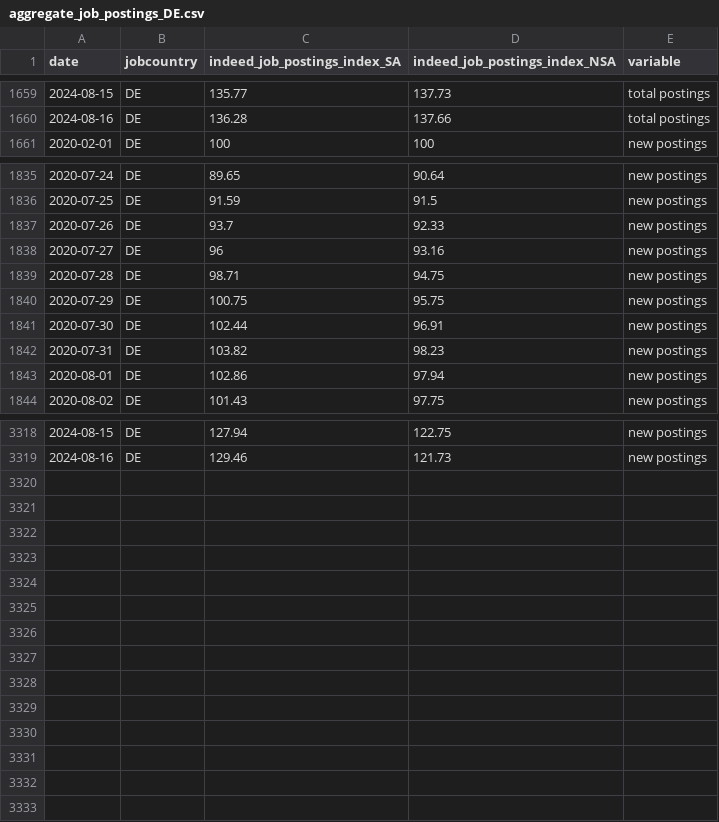
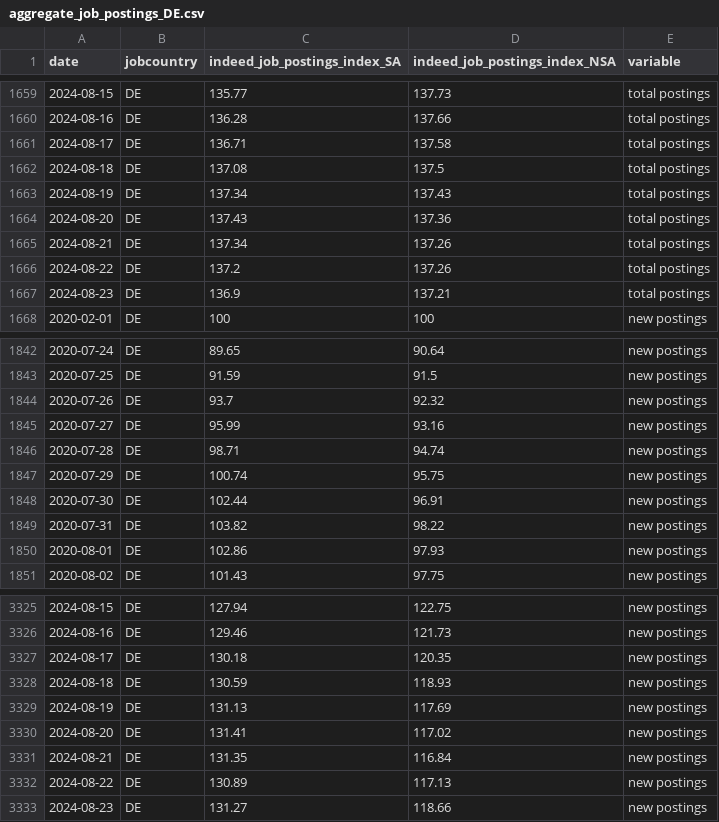
Before and after one commit to hiring-lab/job_postings_tracker, a CSV file: DE/aggregate_job_postings_DE.csv, drawn as a sheet; only a part is shown, gaps mark what is left out; the diff covers the shown part only.

```diff
--- a/DE/aggregate_job_postings_DE.csv
+++ b/DE/aggregate_job_postings_DE.csv
@@ -1660,2 +1660,9 @@ date,jobcountry,indeed_job_postings_index_SA,indeed_job_postings_index_NSA,varia
 2024-08-16,DE,136.28,137.66,total postings
+2024-08-17,DE,136.71,137.58,total postings
+2024-08-18,DE,137.08,137.5,total postings
+2024-08-19,DE,137.34,137.43,total postings
+2024-08-20,DE,137.43,137.36,total postings
+2024-08-21,DE,137.34,137.26,total postings
+2024-08-22,DE,137.2,137.26,total postings
+2024-08-23,DE,136.9,137.21,total postings
 2020-02-01,DE,100,100,new postings
@@ -1836,9 +1843,9 @@ date,jobcountry,indeed_job_postings_index_SA,indeed_job_postings_index_NSA,varia
 2020-07-25,DE,91.59,91.5,new postings
-2020-07-26,DE,93.7,92.33,new postings
-2020-07-27,DE,96,93.16,new postings
-2020-07-28,DE,98.71,94.75,new postings
-2020-07-29,DE,100.75,95.75,new postings
+2020-07-26,DE,93.7,92.32,new postings
+2020-07-27,DE,95.99,93.16,new postings
+2020-07-28,DE,98.71,94.74,new postings
+2020-07-29,DE,100.74,95.75,new postings
 2020-07-30,DE,102.44,96.91,new postings
-2020-07-31,DE,103.82,98.23,new postings
-2020-08-01,DE,102.86,97.94,new postings
+2020-07-31,DE,103.82,98.22,new postings
+2020-08-01,DE,102.86,97.93,new postings
 2020-08-02,DE,101.43,97.75,new postings
@@ -3319 +3326,8 @@ date,jobcountry,indeed_job_postings_index_SA,indeed_job_postings_index_NSA,varia
 2024-08-16,DE,129.46,121.73,new postings
+2024-08-17,DE,130.18,120.35,new postings
+2024-08-18,DE,130.59,118.93,new postings
+2024-08-19,DE,131.13,117.69,new postings
+2024-08-20,DE,131.41,117.02,new postings
+2024-08-21,DE,131.35,116.84,new postings
+2024-08-22,DE,130.89,117.13,new postings
+2024-08-23,DE,131.27,118.66,new postings
```
Also changed, not shown: 1 edited cell elsewhere in this file, AU/aggregate_job_postings_AU.csv, CA/provincial_postings_ca.csv, 13 other files.
